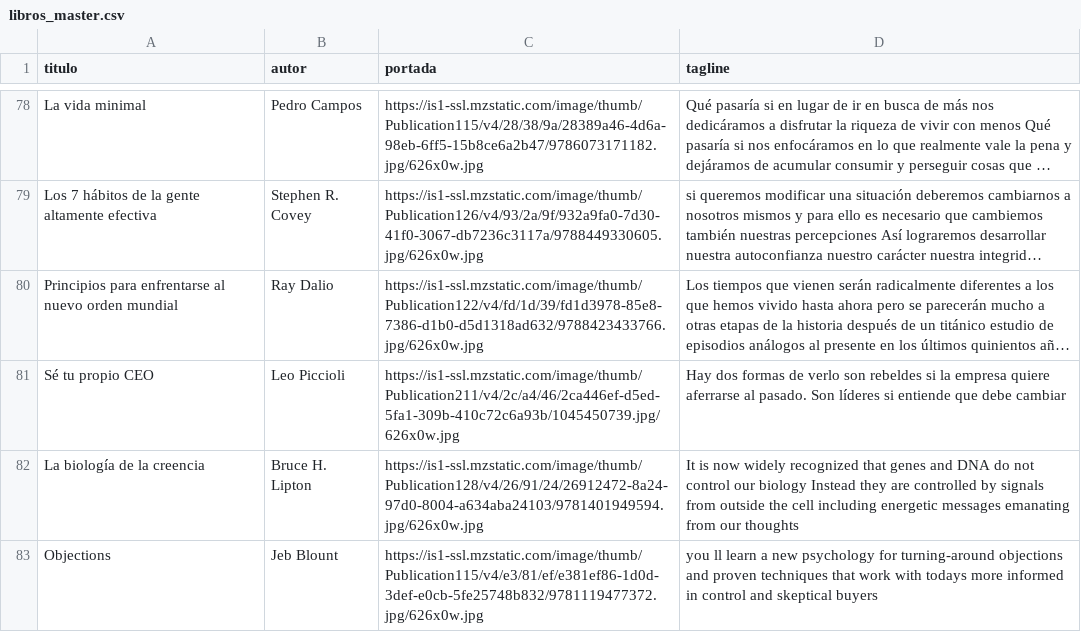
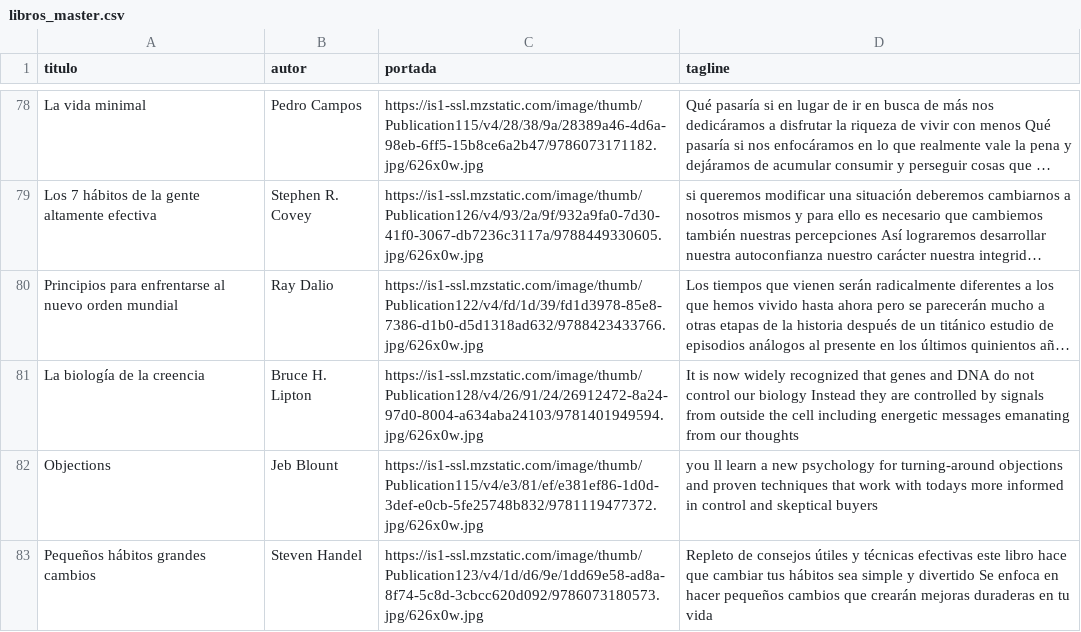
Before and after one commit to badirnakid/triggui-content, a CSV file: data/libros_master.csv, drawn as a sheet; only a part is shown, gaps mark what is left out; the shorter side is filled out with more unchanged rows; long unchanged cells end in …; the diff covers the shown part only; the diff names each change by its address in the sheet, - before the commit and + after, or states it on an @@ line.

Commit message:
limpiar 4 duplicados exact detectados por algoritmo nivel quark
  Relentless — Tim S Grover (sin punto, conservada versión con punto)
  El libro del Niksen — Olga Mecking (segunda ocurrencia)
  Sé tu propio CEO — Leo Piccioli (segunda ocurrencia)
  El poder frente a la fuerza — David R. Hawkins (segunda ocurrencia)

  Backup local: data/libros_master.csv.backup-20260512-154625

```diff
--- a/data/libros_master.csv
+++ b/data/libros_master.csv
-row 81: Sé tu propio CEO | Leo Piccioli | https://is1-ssl.mzstatic.com/image/thumb/Publication211/v4/2c/a4/46/2ca446ef-d5ed-5fa1-309b-410c72c6a93b/1045450739.jpg/626x0w.jpg | Hay dos formas de verlo son rebeldes si la empresa quiere aferrarse al pasado. Son líderes si entiende que debe cambiar
```
Also changed, not shown: 3 removed rows elsewhere in this file.
